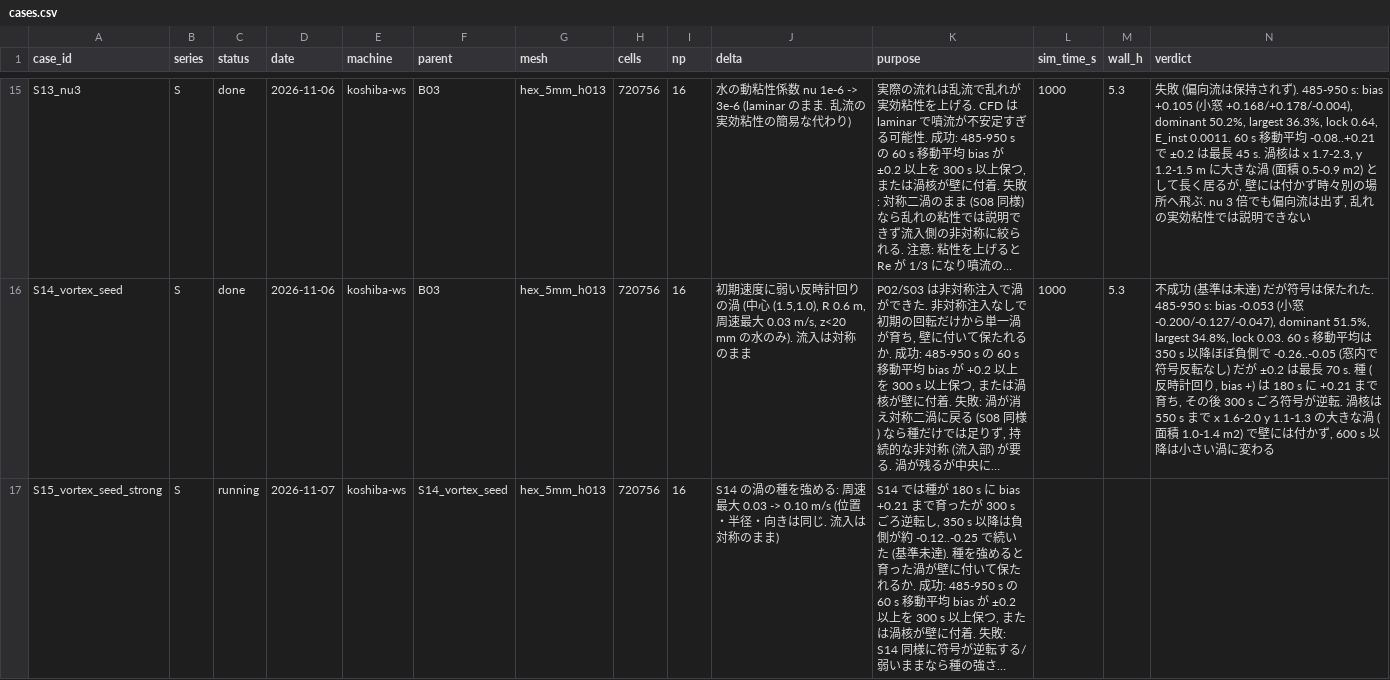
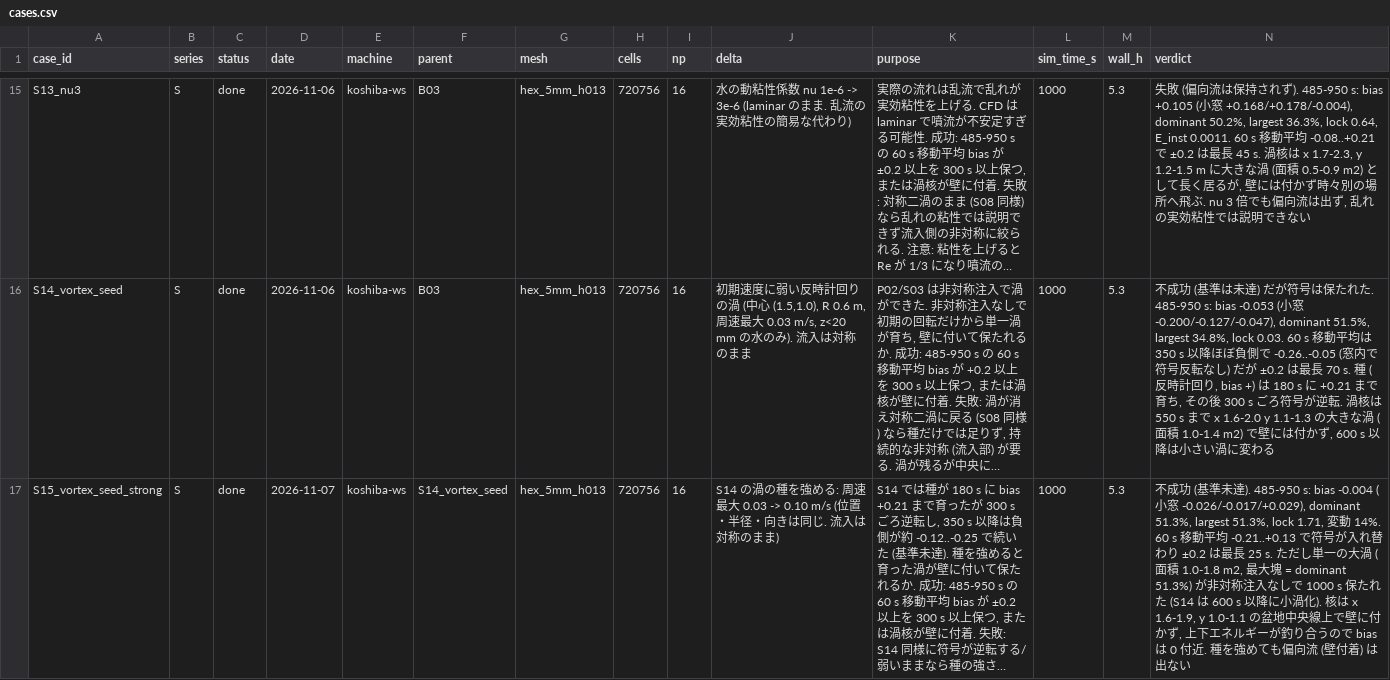
Before and after one commit to kobeline2/psp-singleport-regime, a CSV file: cfd/shonai/cases.csv, drawn as a sheet; only a part is shown, gaps mark what is left out; long unchanged cells end in …; the diff covers the shown part only; the diff names each change by its address in the sheet, - before the commit and + after, or states it on an @@ line.

```diff
--- a/cfd/shonai/cases.csv
+++ b/cfd/shonai/cases.csv
-C17 (status): running
+C17 (status): done
-L17 (sim_time_s): (empty)
+L17 (sim_time_s): 1000
-M17 (wall_h): (empty)
+M17 (wall_h): 5.3
-N17 (verdict): (empty)
+N17 (verdict): 不成功 (基準未達). 485-950 s: bias -0.004 (小窓 -0.026/-0.017/+0.029), dominant 51.3%, largest 51.3%, lock 1.71, 変動 14%. 60 s 移動平均 -0.21..+0.13 で符号が入れ替わり ±0.2 は最長 25 s. ただし単一の大渦 (面積 1.0-1.8 m2, 最大塊 = dominant 51.3%) が非対称注入なしで 1000 s 保たれた (S14 は 600 s 以降に小渦化). 核は x 1.6-1.9, y 1.0-1.1 の盆地中央線上で壁に付かず, 上下エネルギーが釣り合うので bias は 0 付近. 種を強めても偏向流 (壁付着) は出ない
```
Also changed, not shown: 2 added rows elsewhere in this file, 8 other files.
